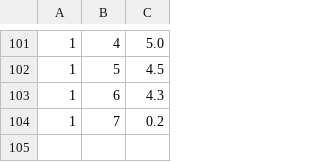
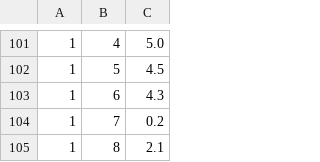
Before and after one commit to vgudzhev/Recommender-System-for-E-learning, a CSV file: data/books-rating.csv, drawn as a sheet; only a part is shown, gaps mark what is left out.

```diff
--- a/data/books-rating.csv
+++ b/data/books-rating.csv
@@ -104 +104,2 @@
 1,7,0.2
+1,8,2.1
```
Also changed, not shown: data/courses-rating.csv, data/videos.csv, 20 other files.
